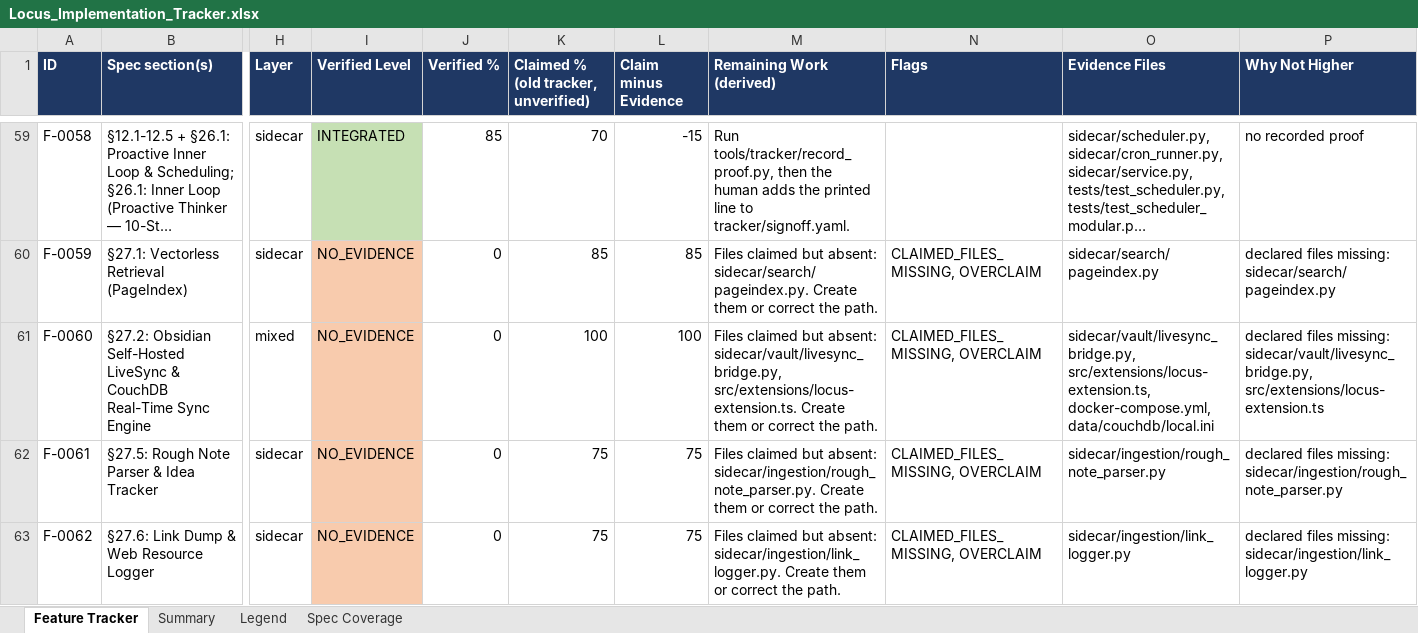
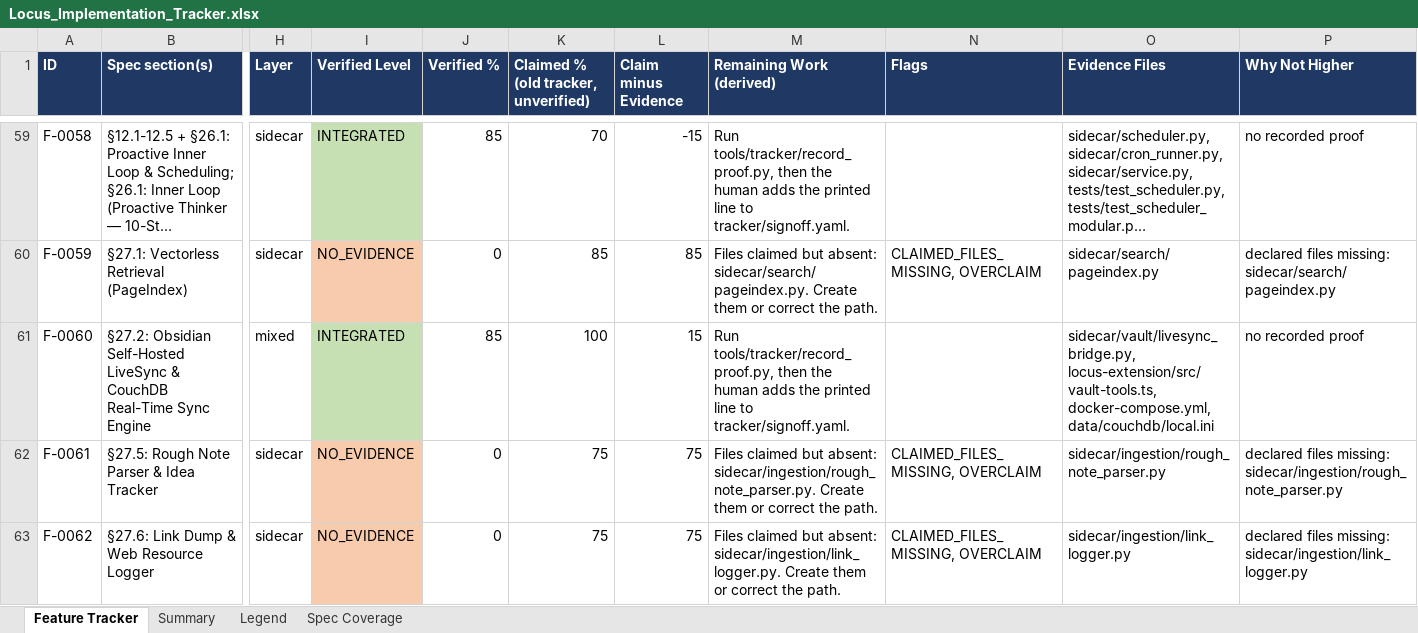
Before and after one commit to Shivamxp23/Locus-OS, an Excel workbook: .keysndocs/Documentation/Implementation Plans/Implementation Report/Locus_Implementation_Tracker.xlsx, sheet Feature Tracker, drawn as a sheet; only a part is shown, gaps mark what is left out; long unchanged cells end in …; values as stored, in another font and other column widths than the file's, no borders; the diff names each change by its address in the sheet, - before the commit and + after, or states it on an @@ line.

Commit message:
chore(tracker): refresh after US-16

```diff
--- a/.keysndocs/Documentation/Implementation Plans/Implementation Report/Locus_Implementation_Tracker.xlsx (sheet Feature Tracker)
+++ b/.keysndocs/Documentation/Implementation Plans/Implementation Report/Locus_Implementation_Tracker.xlsx (sheet Feature Tracker)
-I61 (Verified Level): NO_EVIDENCE
+I61 (Verified Level): INTEGRATED
-I61 fill: #F8CBAD
+I61 fill: #C6E0B4
-J61 (Verified %): 0
+J61 (Verified %): 85
-L61 (Claim minus Evidence): 100
+L61 (Claim minus Evidence): 15
-M61 (Remaining Work (derived)): Files claimed but absent: sidecar/vault/livesync_bridge.py, src/extensions/locus-extension.ts. Create them or correct the path.
+M61 (Remaining Work (derived)): Run tools/tracker/record_proof.py, then the human adds the printed line to tracker/signoff.yaml.
-N61 (Flags): CLAIMED_FILES_MISSING, OVERCLAIM
+N61 (Flags): (empty)
-O61 (Evidence Files): sidecar/vault/livesync_bridge.py, src/extensions/locus-extension.ts, docker-compose.yml, data/couchdb/local.ini
+O61 (Evidence Files): sidecar/vault/livesync_bridge.py, locus-extension/src/vault-tools.ts, docker-compose.yml, data/couchdb/local.ini
-P61 (Why Not Higher): declared files missing: sidecar/vault/livesync_bridge.py, src/extensions/locus-extension.ts
+P61 (Why Not Higher): no recorded proof
```
Also changed, not shown: sheet Summary, 3 other files.
